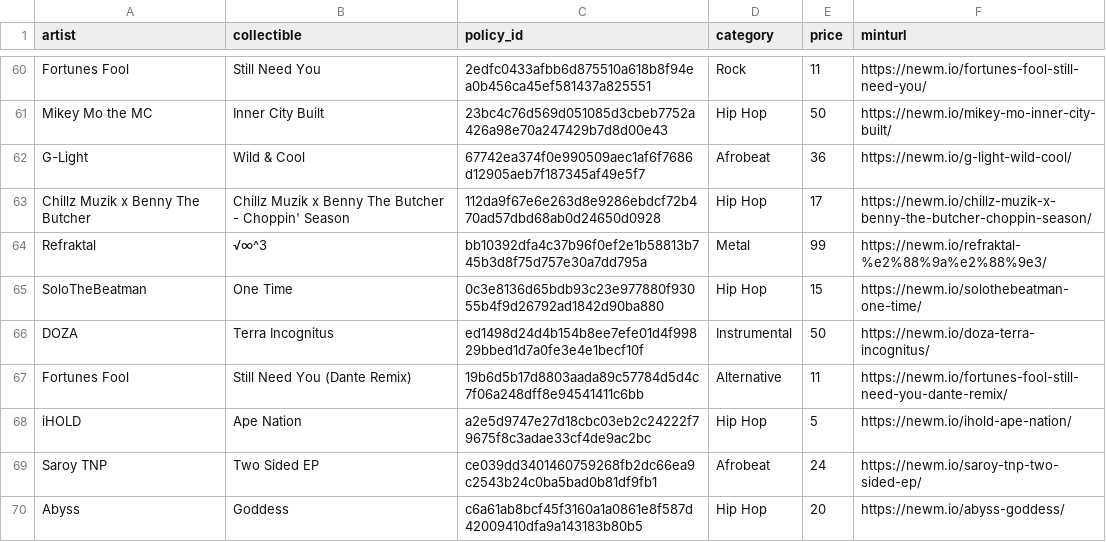
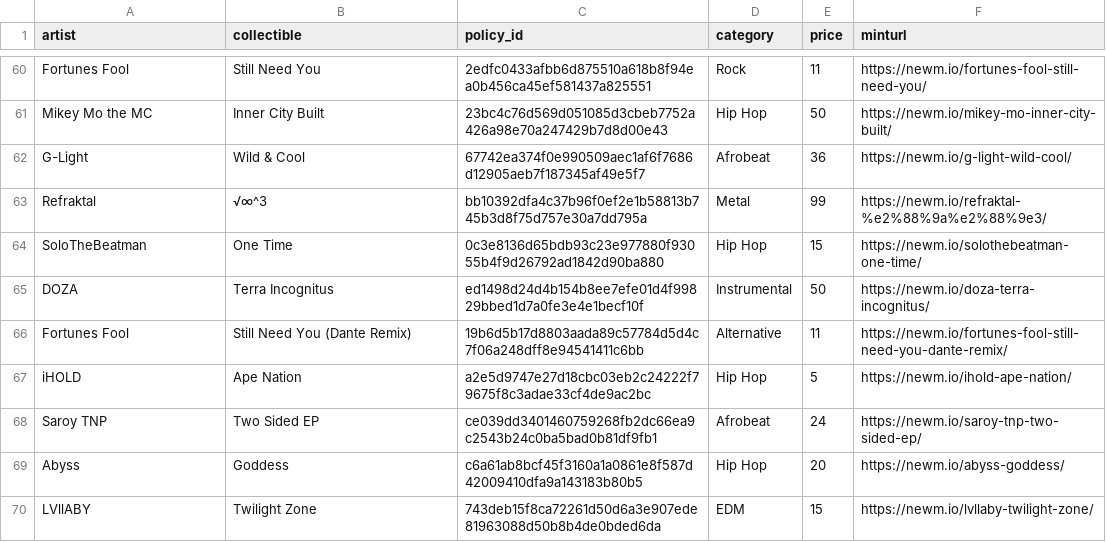
Before and after one commit to AdaCow/symphono-artist-public, a CSV file: record_store_policy_artist_price_input.csv, drawn as a sheet; only a part is shown, gaps mark what is left out; the shorter side is filled out with more unchanged rows.

Commit message:
Update record_store_policy_artist_price_input.csv

```diff
--- a/record_store_policy_artist_price_input.csv
+++ b/record_store_policy_artist_price_input.csv
@@ -62,3 +62,2 @@ Mikey Mo the MC,Inner City Built,23bc4c76d569d051085d3cbeb7752a426a98e70a247429b
 G-Light,Wild & Cool,67742ea374f0e990509aec1af6f7686d12905aeb7f187345af49e5f7,Afrobeat,36,https://newm.io/g-light-wild-cool/
-Chillz Muzik x Benny The Butcher,Chillz Muzik x Benny The Butcher - Choppin' Season,112da9f67e6e263d8e9286ebdcf72b470ad57dbd68ab0d24650d0928,Hip Hop,17,https://newm.io/chillz-muzik-x-benny-the-butcher-choppin-season/
 Refraktal,√∞^3,bb10392dfa4c37b96f0ef2e1b58813b745b3d8f75d757e30a7dd795a,Metal,99,https://newm.io/refraktal-%e2%88%9a%e2%88%9e3/
```
